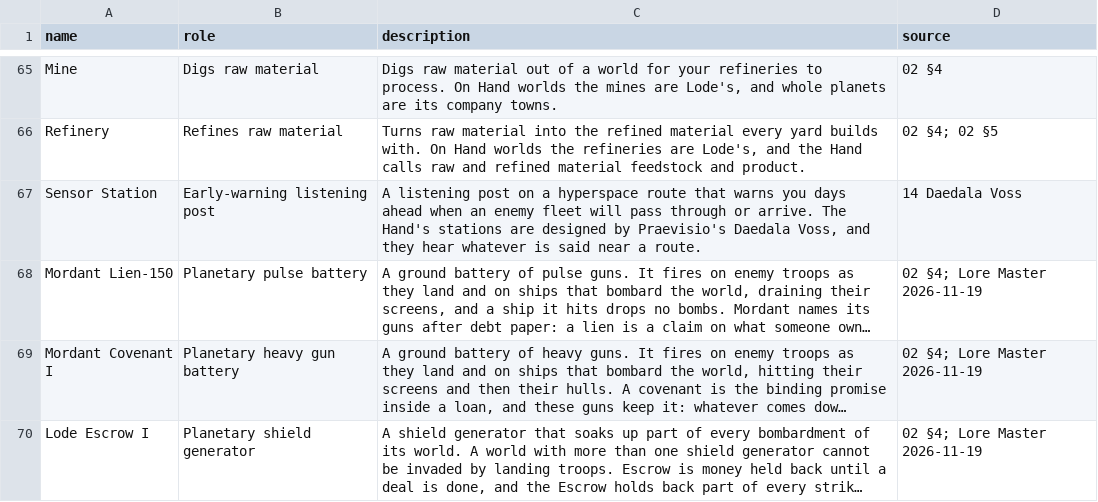
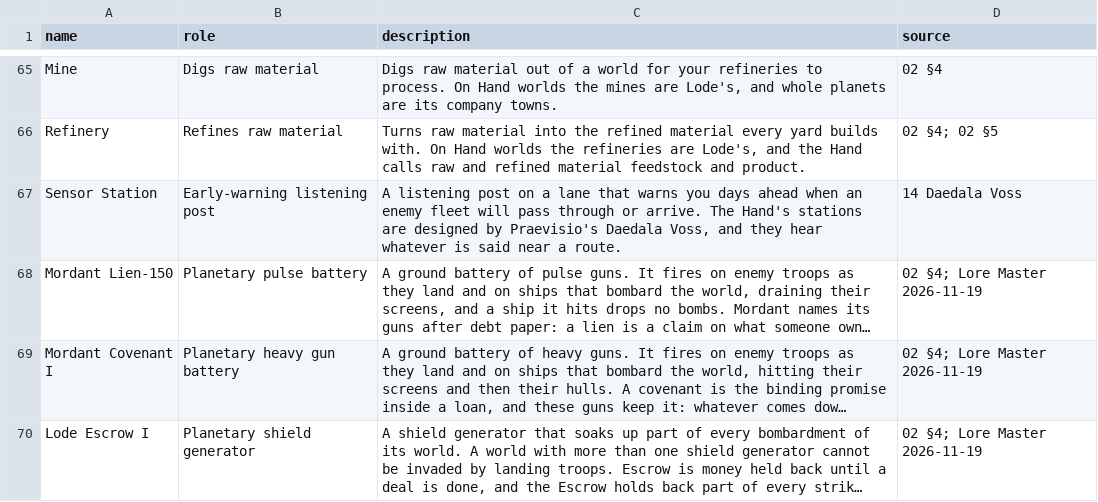
Before and after one commit to paulgazagnaire/Praedra, a CSV file: data/design/unit-descriptions.csv, drawn as a sheet; only a part is shown, gaps mark what is left out; long unchanged cells end in …; the diff names each change by its address in the sheet, - before the commit and + after, or states it on an @@ line.

```diff
--- a/data/design/unit-descriptions.csv
+++ b/data/design/unit-descriptions.csv
-C67 (description): …on a hyperspace route that warns…
+C67 (description): …on a lane that warns…
```
Also changed, not shown: data/design/system-lore.csv, 29 other files.
